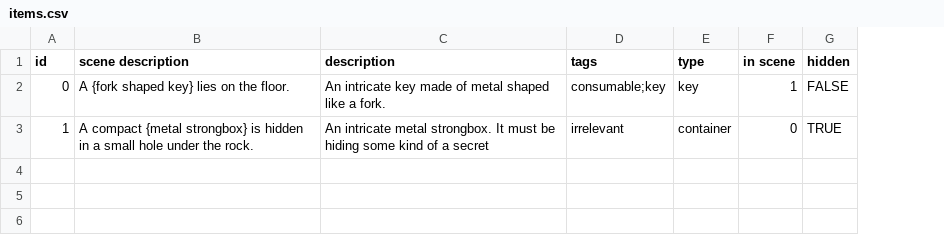
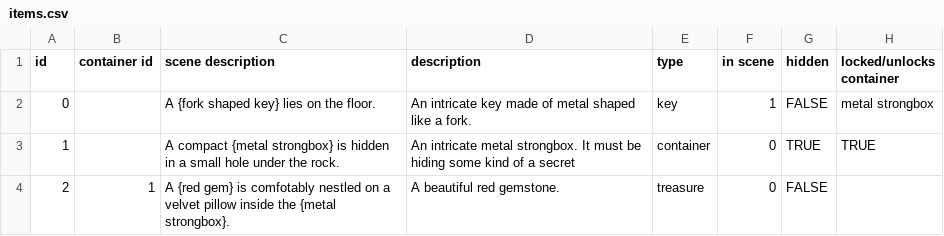
Before and after one commit to Aravill/project-fishstick, a CSV file: assets/items.csv, drawn as a sheet; removed rows and columns are numbered as before the commit, all else as after; the diff names each change by its address in the sheet, - before the commit and + after, or states it on an @@ line.

Commit message:
Added containers, added ability of containers to hold items, added keys, added unlocking and opening capability

```diff
--- a/assets/items.csv
+++ b/assets/items.csv
+column B (container id), empty
-column D (tags), rows 2-3: consumable;key | irrelevant
+column H (locked/unlocks container), rows 2-3: metal strongbox | TRUE
+row 4: 2 | 1 | A {red gem} is comfotably nestled on a velvet pillow inside the {metal strongbox}. | A beautiful red gemstone. | treasure | 0 | FALSE
```
Also changed, not shown: 14 other files.
